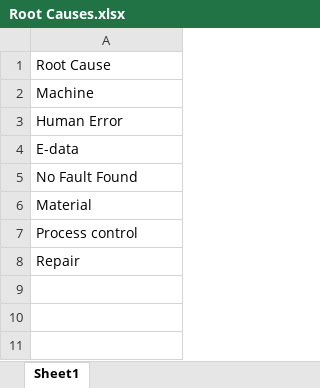
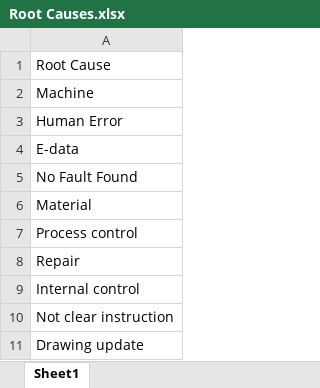
Before and after one commit to esealon/Root-Cause-Analysis, an Excel workbook: Excel sheets/Root Causes.xlsx, sheet Sheet1, drawn as a sheet; values as stored, in another font and other column widths than the file's, no borders; the diff names each change by its address in the sheet, - before the commit and + after, or states it on an @@ line.

```diff
--- a/Excel sheets/Root Causes.xlsx (sheet Sheet1)
+++ b/Excel sheets/Root Causes.xlsx (sheet Sheet1)
+row 9: Internal control
+row 10: Not clear instruction
+row 11: Drawing update
```
Also changed, not shown: Excel sheets/Sheet1.xlsx, 2 other files.
